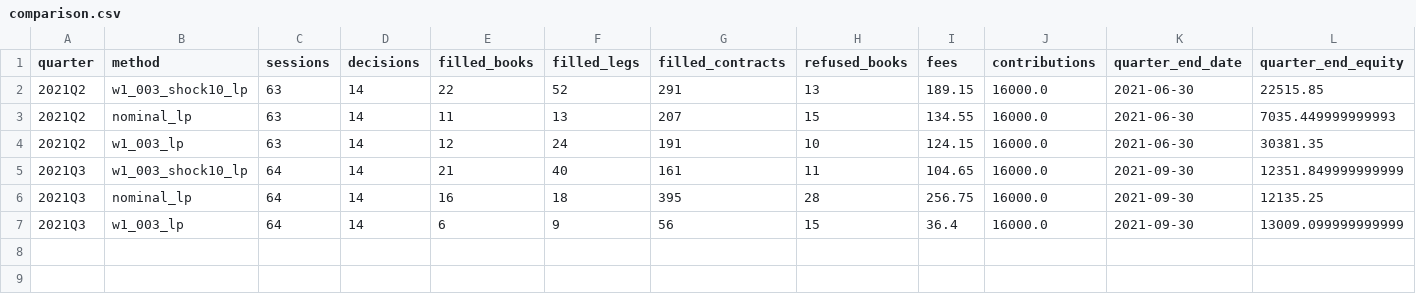
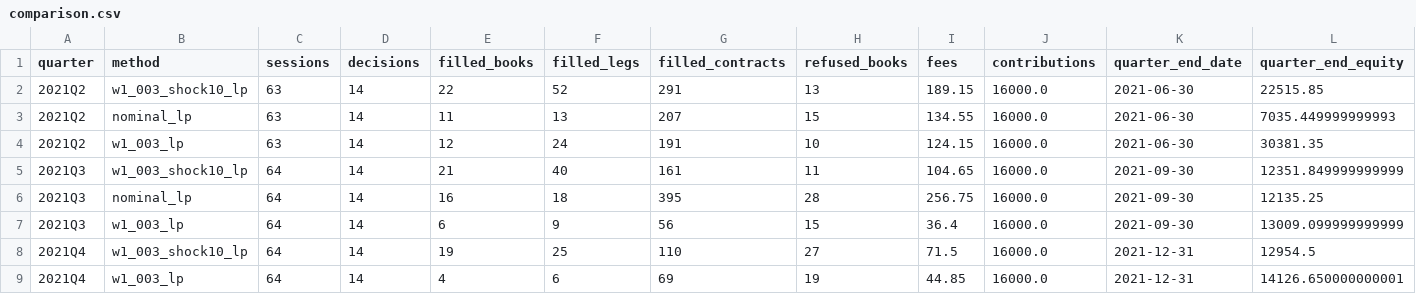
Before and after one commit to gdrusse/dskit, a CSV file: children/index_options/docs/reports/mio-2021q2-q4-walkforward-20261101/comparison.csv, drawn as a sheet; only a part is shown; rows hold the shown columns only; the diff names each change by its address in the sheet, - before the commit and + after, or states it on an @@ line.

```diff
--- a/children/index_options/docs/reports/mio-2021q2-q4-walkforward-20261101/comparison.csv
+++ b/children/index_options/docs/reports/mio-2021q2-q4-walkforward-20261101/comparison.csv
+row 8: 2021Q4 | w1_003_shock10_lp | 64 | 14 | 19 | 25 | 110 | 27 | 71.5 | 16000.0 | 2021-12-31 | 12954.5
+row 9: 2021Q4 | w1_003_lp | 64 | 14 | 4 | 6 | 69 | 19 | 44.85 | 16000.0 | 2021-12-31 | 14126.650000000001
```
Also changed, not shown: 41 other files.
